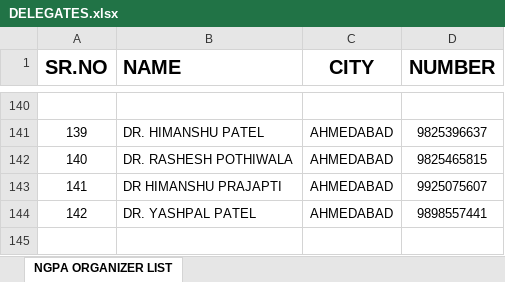
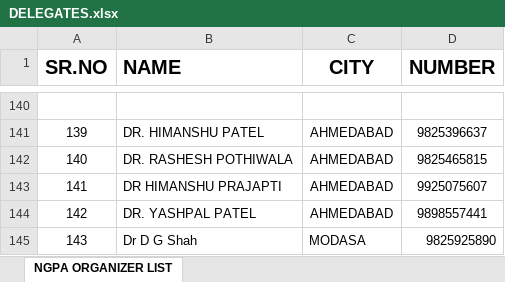
Before and after one commit to SHRUTI-ad/GUEST_QR, an Excel workbook: DELEGATES.xlsx, sheet NGPA ORGANIZER LIST, drawn as a sheet; only a part is shown, gaps mark what is left out; values as stored, in another font and other column widths than the file's, no borders; the diff names each change by its address in the sheet, - before the commit and + after, or states it on an @@ line.

Commit message:
Add files via upload

```diff
--- a/DELEGATES.xlsx (sheet NGPA ORGANIZER LIST)
+++ b/DELEGATES.xlsx (sheet NGPA ORGANIZER LIST)
+row 145: 143 | Dr D G Shah | MODASA | 9825925890
```
